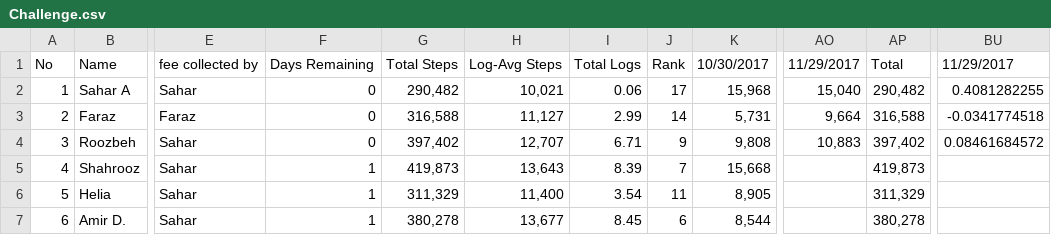
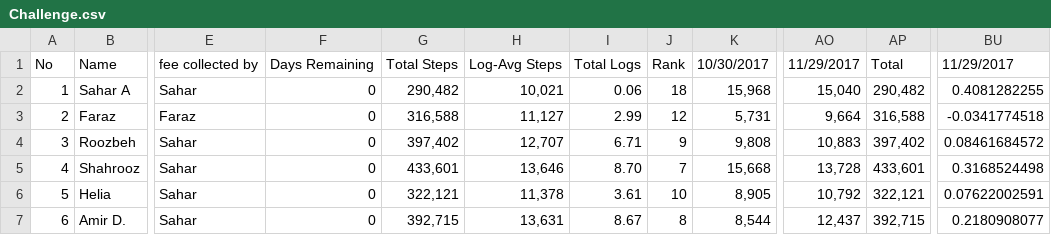
Before and after one commit to synchronization/challenge, a CSV file: Challenge.csv, drawn as a sheet; only a part is shown, gaps mark what is left out; the diff covers the shown part only; the diff names each change by its address in the sheet, - before the commit and + after, or states it on an @@ line.

Commit message:
Final update of challenge 10

```diff
--- a/Challenge.csv
+++ b/Challenge.csv
-J2: 17
+J2: 18
-J3: 14
+J3: 12
-F5:F7: 1
+F5:F7: 0
-G5: 419,873
+G5: 433,601
-H5: 13,643
+H5: 13,646
-I5: 8.39
+I5: 8.70
-AO5: (empty)
+AO5: 13,728
-AP5: 419,873
+AP5: 433,601
-BU5: (empty)
+BU5: 0.3168524498
-G6: 311,329
+G6: 322,121
-H6: 11,400
+H6: 11,378
-I6: 3.54
+I6: 3.61
-J6: 11
+J6: 10
-AO6: (empty)
+AO6: 10,792
-AP6: 311,329
+AP6: 322,121
-BU6: (empty)
+BU6: 0.07622002591
-G7: 380,278
+G7: 392,715
-H7: 13,677
+H7: 13,631
-I7: 8.45
+I7: 8.67
-J7: 6
+J7: 8
-AO7: (empty)
+AO7: 12,437
-AP7: 380,278
+AP7: 392,715
-BU7: (empty)
+BU7: 0.2180908077
```
Also changed, not shown: 97 edited cells elsewhere in this file, acc-data.tsv.
